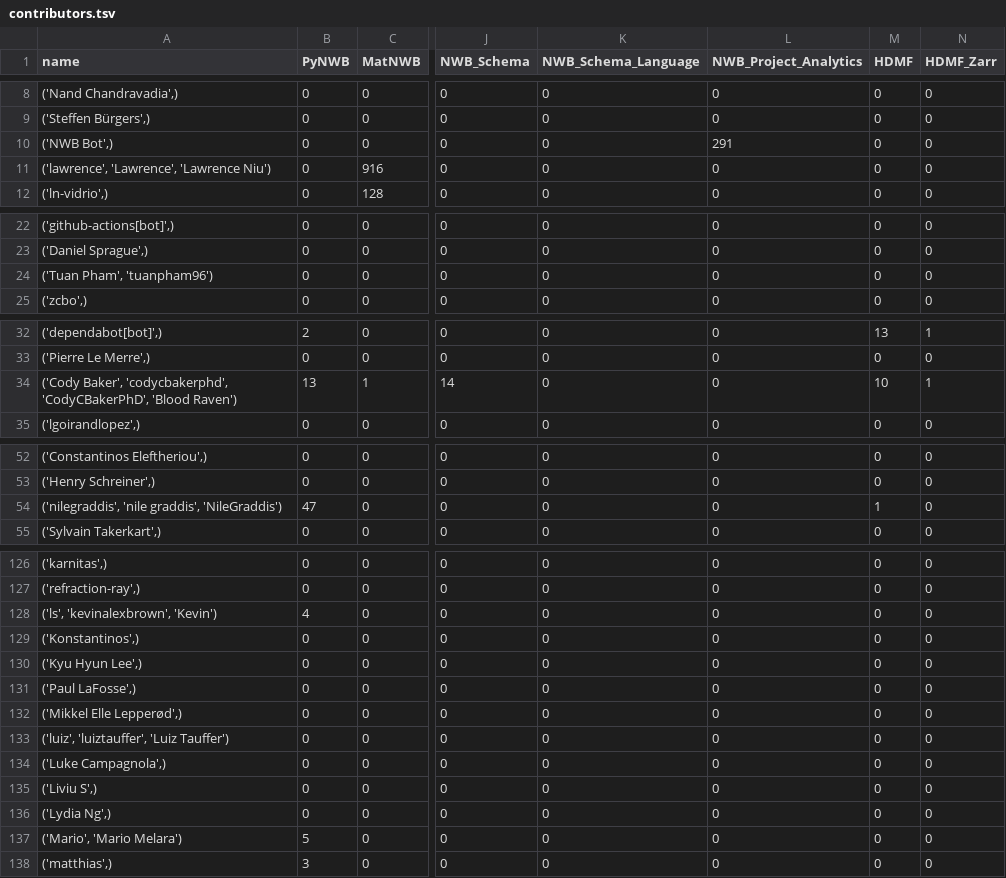
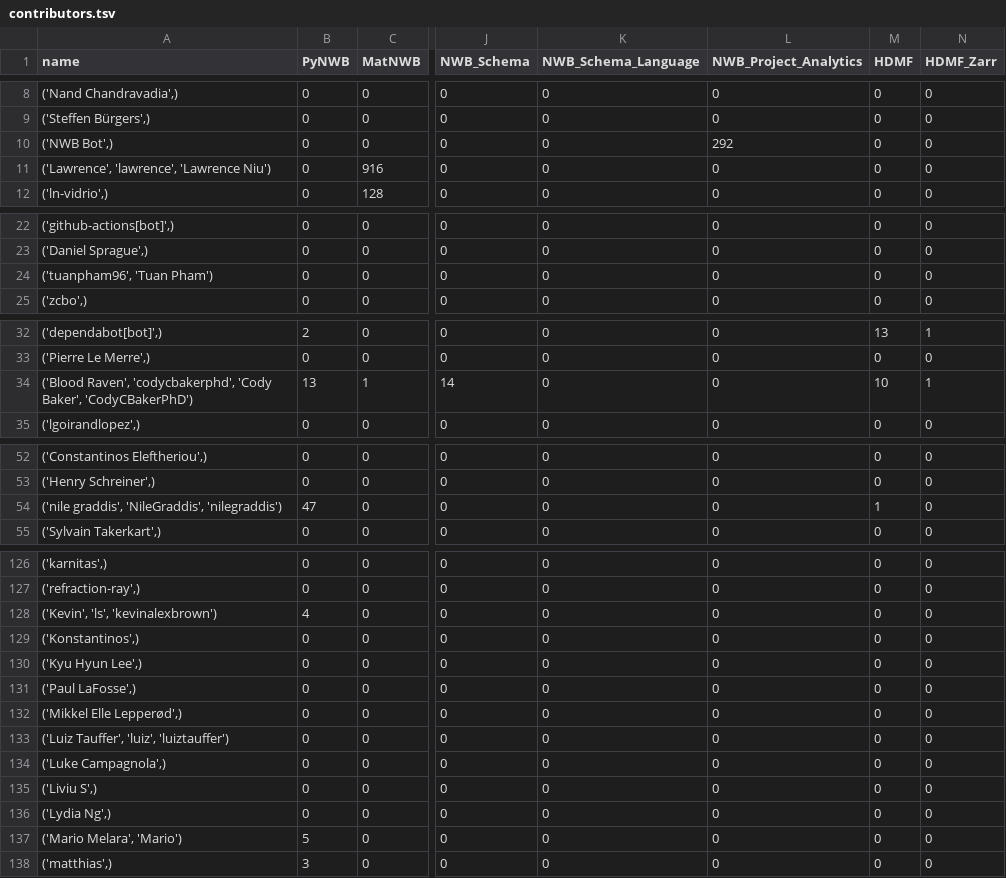
Before and after one commit to NeurodataWithoutBorders/nwb-project-analytics, a TSV file: data/contributors.tsv, drawn as a sheet; only a part is shown, gaps mark what is left out; the diff covers the shown part only; the diff names each change by its address in the sheet, - before the commit and + after, or states it on an @@ line.

```diff
--- a/data/contributors.tsv
+++ b/data/contributors.tsv
-L10 (NWB_Project_Analytics): 291
+L10 (NWB_Project_Analytics): 292
-A11 (name): ('lawrence', 'Lawrence', 'Lawrence Niu')
+A11 (name): ('Lawrence', 'lawrence', 'Lawrence Niu')
-A24 (name): ('Tuan Pham', 'tuanpham96')
+A24 (name): ('tuanpham96', 'Tuan Pham')
-A34 (name): ('Cody Baker', 'codycbakerphd', 'CodyCBakerPhD', 'Blood Raven')
+A34 (name): ('Blood Raven', 'codycbakerphd', 'Cody Baker', 'CodyCBakerPhD')
-A54 (name): ('nilegraddis', 'nile graddis', 'NileGraddis')
+A54 (name): ('nile graddis', 'NileGraddis', 'nilegraddis')
-A128 (name): ('ls', 'kevinalexbrown', 'Kevin')
+A128 (name): ('Kevin', 'ls', 'kevinalexbrown')
-A133 (name): ('luiz', 'luiztauffer', 'Luiz Tauffer')
+A133 (name): ('Luiz Tauffer', 'luiz', 'luiztauffer')
-A137 (name): ('Mario', 'Mario Melara')
+A137 (name): ('Mario Melara', 'Mario')
```
Also changed, not shown: 7 edited cells elsewhere in this file, 2 other files.
